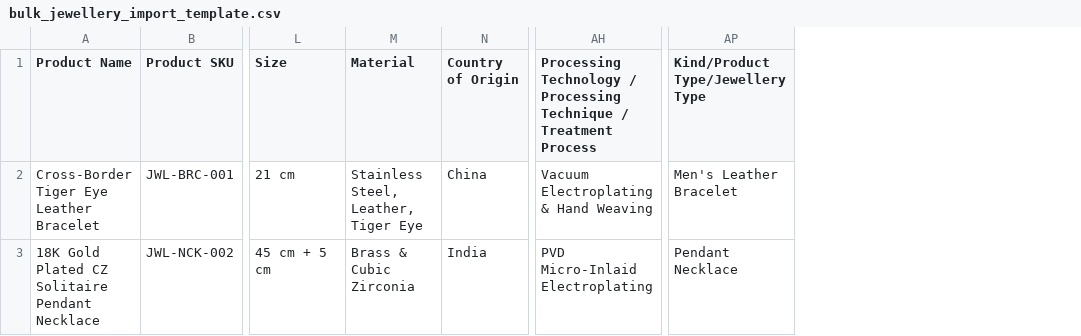
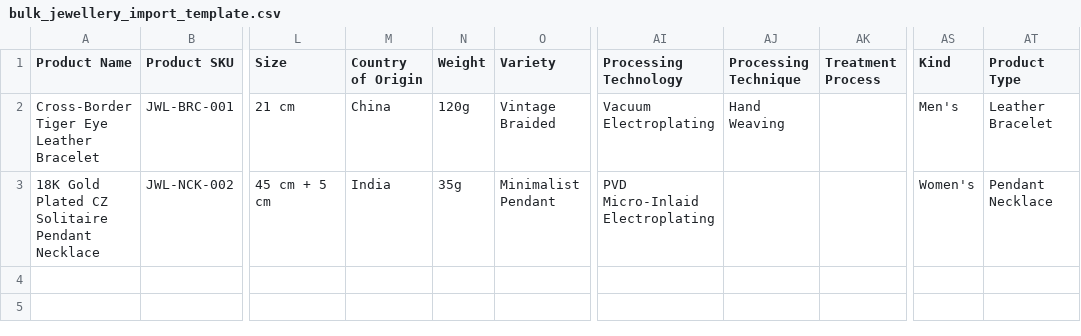
Before and after one commit to madhwalshivam/b2b-importwala, a CSV file: public/downloads/bulk_jewellery_import_template.csv, drawn as a sheet; only a part is shown, gaps mark what is left out; removed rows and columns are numbered as before the commit, all else as after; the diff names each change by its address in the sheet, - before the commit and + after, or states it on an @@ line.

Commit message:
feat: implement product management and filter attribute system with bulk import support

```diff
--- a/public/downloads/bulk_jewellery_import_template.csv
+++ b/public/downloads/bulk_jewellery_import_template.csv
-column M (Material), rows 2-3: Stainless Steel, Leather, Tiger Eye | Brass & Cubic Zirconia
+column N (Weight), rows 2-3: 120g | 35g
+column O (Variety), rows 2-3: Vintage Braided | Minimalist Pendant
-column AH, rows 1-3: Processing Technology / Processing Technique / Treatment Process | Vacuum Electroplating & Hand Weaving | PVD Micro-Inlaid Electroplating
+column AI (Processing Technology), rows 2-3: Vacuum Electroplating | PVD Micro-Inlaid Electroplating
+column AJ (Processing Technique), row 2: Hand Weaving
+column AK (Treatment Process), empty
-column AP (Kind/Product Type/Jewellery Type), rows 2-3: Men's Leather Bracelet | Pendant Necklace
+column AS (Kind), rows 2-3: Men's | Women's
+column AT (Product Type), rows 2-3: Leather Bracelet | Pendant Necklace
```
Also changed, not shown: 17 other files.
